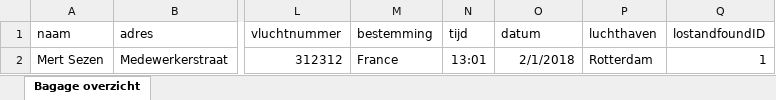
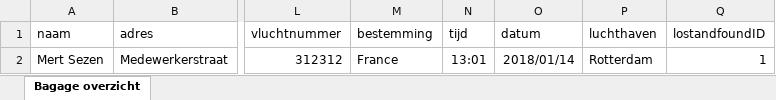
Before and after one commit to vriesr032/MyBaggage, an Excel workbook: Bagage.xlsx, sheet Bagage overzicht, drawn as a sheet; only a part is shown, gaps mark what is left out; values as stored, in another font and other column widths than the file's, no borders; the diff names each change by its address in the sheet, - before the commit and + after, or states it on an @@ line.

```diff
--- a/Bagage.xlsx (sheet Bagage overzicht)
+++ b/Bagage.xlsx (sheet Bagage overzicht)
-O2 (datum): 2/1/2018
+O2 (datum): 2018/01/14
```
Also changed, not shown: 3 other files.
